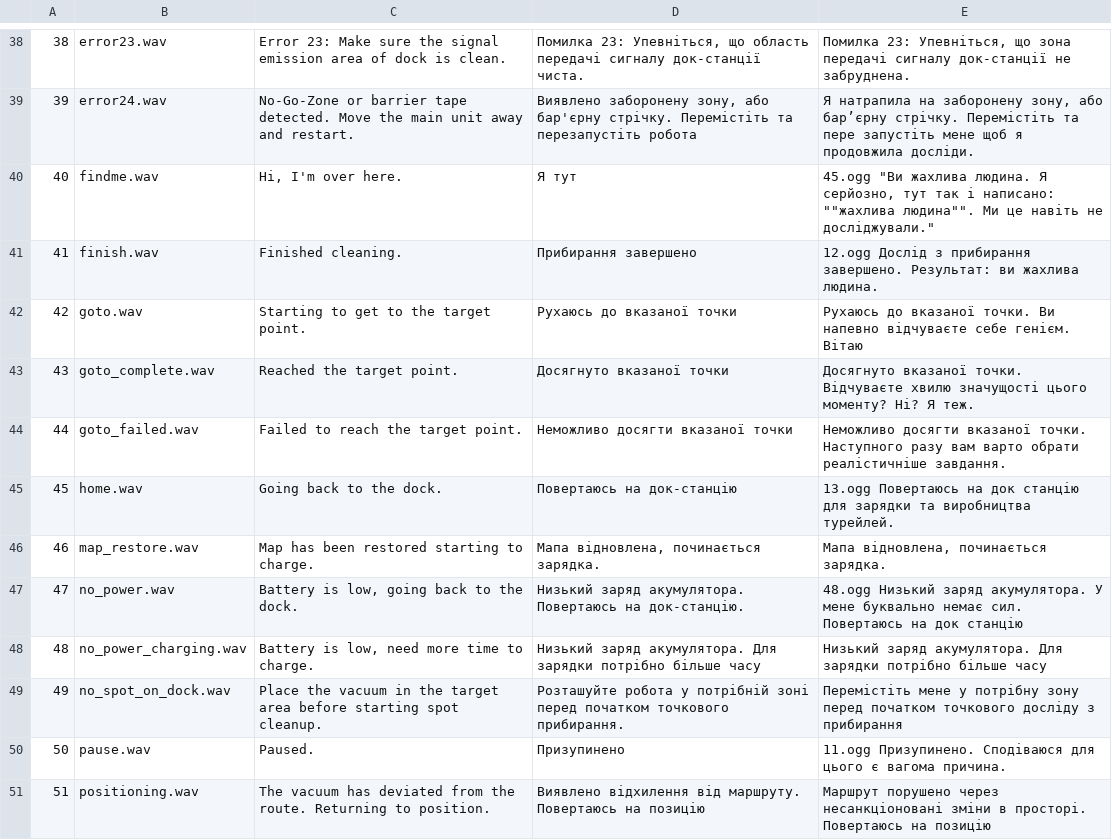
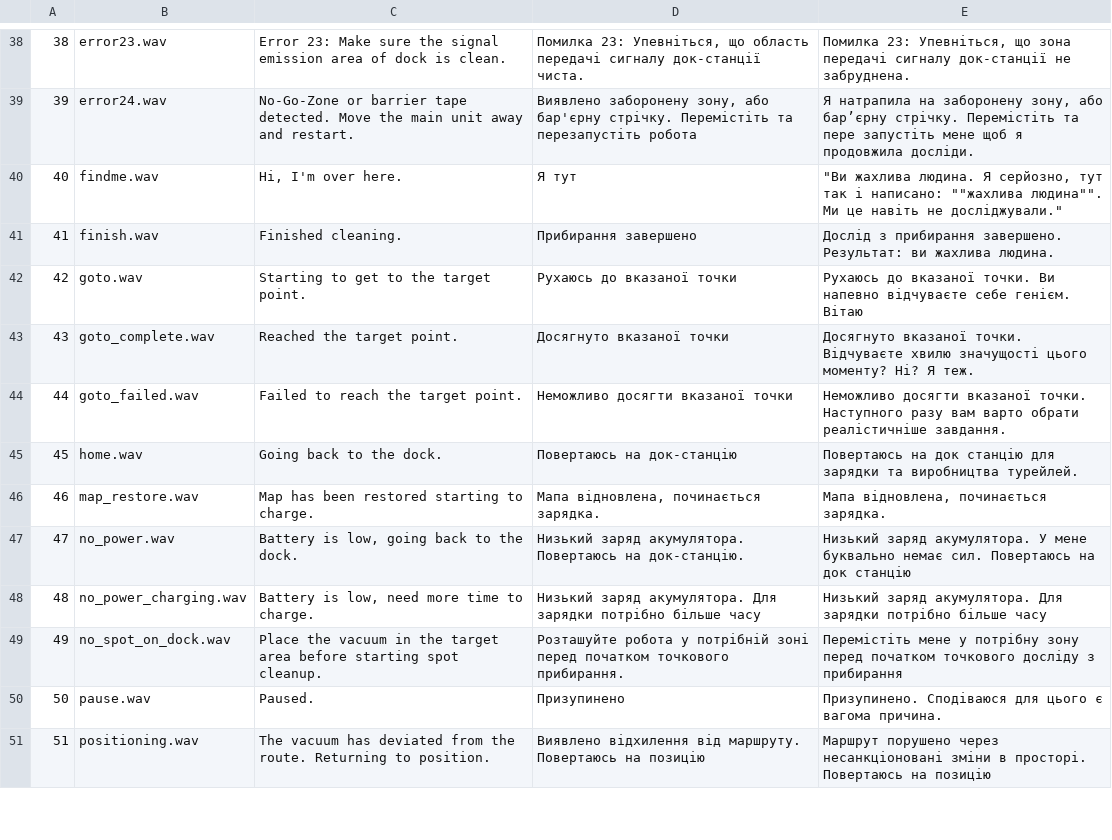
Before and after one commit to sverdlyuk/glados_ukr, a CSV file: roborock_glados_uk_mapping.csv, drawn as a sheet; only a part is shown, gaps mark what is left out; the diff covers the shown part only.

Commit message:
Update roborock_glados_uk_mapping.csv

```diff
--- a/roborock_glados_uk_mapping.csv
+++ b/roborock_glados_uk_mapping.csv
@@ -39,4 +39,4 @@
 39,error24.wav,No-Go-Zone or barrier tape detected. Move the main unit away and restart.,"Виявлено заборонену зону, або бар'єрну стрічку. Перемістіть та перезапустіть робота","Я натрапила на заборонену зону, або барʼєрну стрічку. Перемістіть та пере запустіть мене щоб я продовжила досліди."
-40,findme.wav,"Hi, I'm over here.",Я тут,"45.ogg ""Ви жахлива людина. Я серйозно, тут так і написано: """"жахлива людина"""". Ми це навіть не досліджували."""
-41,finish.wav,Finished cleaning.,Прибирання завершено,12.ogg Дослід з прибирання завершено. Результат: ви жахлива людина.
+40,findme.wav,"Hi, I'm over here.",Я тут," ""Ви жахлива людина. Я серйозно, тут так і написано: """"жахлива людина"""". Ми це навіть не досліджували."""
+41,finish.wav,Finished cleaning.,Прибирання завершено, Дослід з прибирання завершено. Результат: ви жахлива людина.
 42,goto.wav,Starting to get to the target point.,Рухаюсь до вказаної точки,Рухаюсь до вказаної точки. Ви напевно відчуваєте себе генієм. Вітаю
@@ -44,8 +44,8 @@
 44,goto_failed.wav,Failed to reach the target point.,Неможливо досягти вказаної точки,Неможливо досягти вказаної точки. Наступного разу вам варто обрати реалістичніше завдання.
-45,home.wav,Going back to the dock.,Повертаюсь на док-станцію,13.ogg Повертаюсь на док станцію для зарядки та виробництва турейлей.
+45,home.wav,Going back to the dock.,Повертаюсь на док-станцію, Повертаюсь на док станцію для зарядки та виробництва турейлей.
 46,map_restore.wav,Map has been restored starting to charge.,"Мапа відновлена, починається зарядка.","Мапа відновлена, починається зарядка."
-47,no_power.wav,"Battery is low, going back to the dock.",Низький заряд акумулятора. Повертаюсь на док-станцію.,48.ogg Низький заряд акумулятора. У мене буквально немає сил. Повертаюсь на док станцію
+47,no_power.wav,"Battery is low, going back to the dock.",Низький заряд акумулятора. Повертаюсь на док-станцію., Низький заряд акумулятора. У мене буквально немає сил. Повертаюсь на док станцію
 48,no_power_charging.wav,"Battery is low, need more time to charge.",Низький заряд акумулятора. Для зарядки потрібно більше часу,Низький заряд акумулятора. Для зарядки потрібно більше часу
 49,no_spot_on_dock.wav,Place the vacuum in the target area before starting spot cleanup.,Розташуйте робота у потрібній зоні перед початком точкового прибирання.,Перемістіть мене у потрібну зону перед початком точкового досліду з прибирання
-50,pause.wav,Paused.,Призупинено,11.ogg Призупинено. Сподіваюся для цього є вагома причина.
+50,pause.wav,Paused.,Призупинено, Призупинено. Сподіваюся для цього є вагома причина.
 51,positioning.wav,The vacuum has deviated from the route. Returning to position.,Виявлено відхилення від маршруту. Повертаюсь на позицію,Маршрут порушено через несанкціоновані зміни в просторі. Повертаюсь на позицію
```
Also changed, not shown: 16 edited cells elsewhere in this file.
